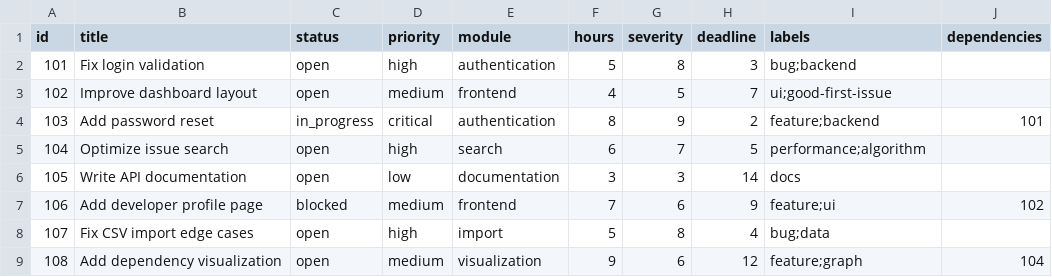
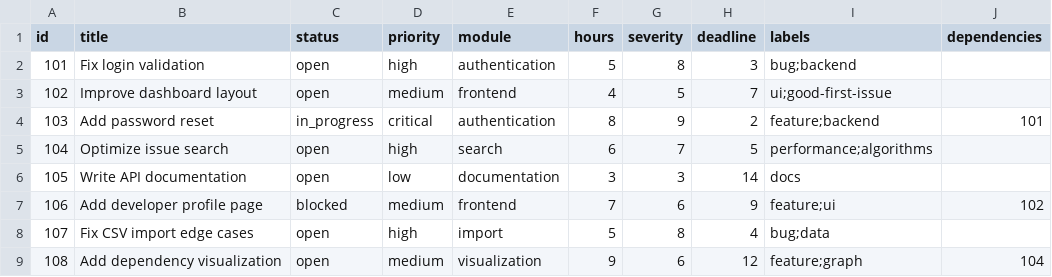
Before and after one commit to visheshGupta01/Open_source_issue_management_tool, a CSV file: data/sample/issues.csv, drawn as a sheet.

Commit message:
Align sample issue skill label with developer skill

```diff
--- a/data/sample/issues.csv
+++ b/data/sample/issues.csv
@@ -4,3 +4,3 @@ id,title,status,priority,module,hours,severity,deadline,labels,dependencies
 103,Add password reset,in_progress,critical,authentication,8,9,2,feature;backend,101
-104,Optimize issue search,open,high,search,6,7,5,performance;algorithm,
+104,Optimize issue search,open,high,search,6,7,5,performance;algorithms,
 105,Write API documentation,open,low,documentation,3,3,14,docs,
```
